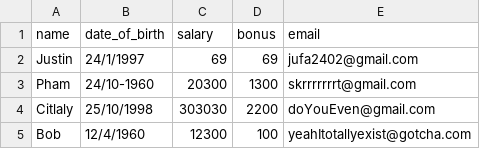
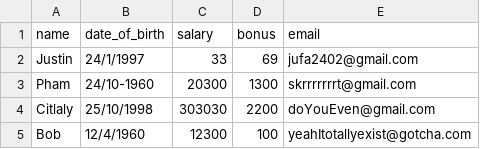
Before and after one commit to jufa2401/pythonNotes2, a CSV file: pythonProject/employees.csv, drawn as a sheet.

```diff
--- a/pythonProject/employees.csv
+++ b/pythonProject/employees.csv
@@ -1,3 +1,3 @@
 name,date_of_birth,salary,bonus,email
-Justin,24/1/1997,69,69,jufa2402@gmail.com
+Justin,24/1/1997,33,69,jufa2402@gmail.com
 Pham,24/10-1960,20300,1300,skrrrrrrrt@gmail.com
```
Also changed, not shown: 7 other files.
